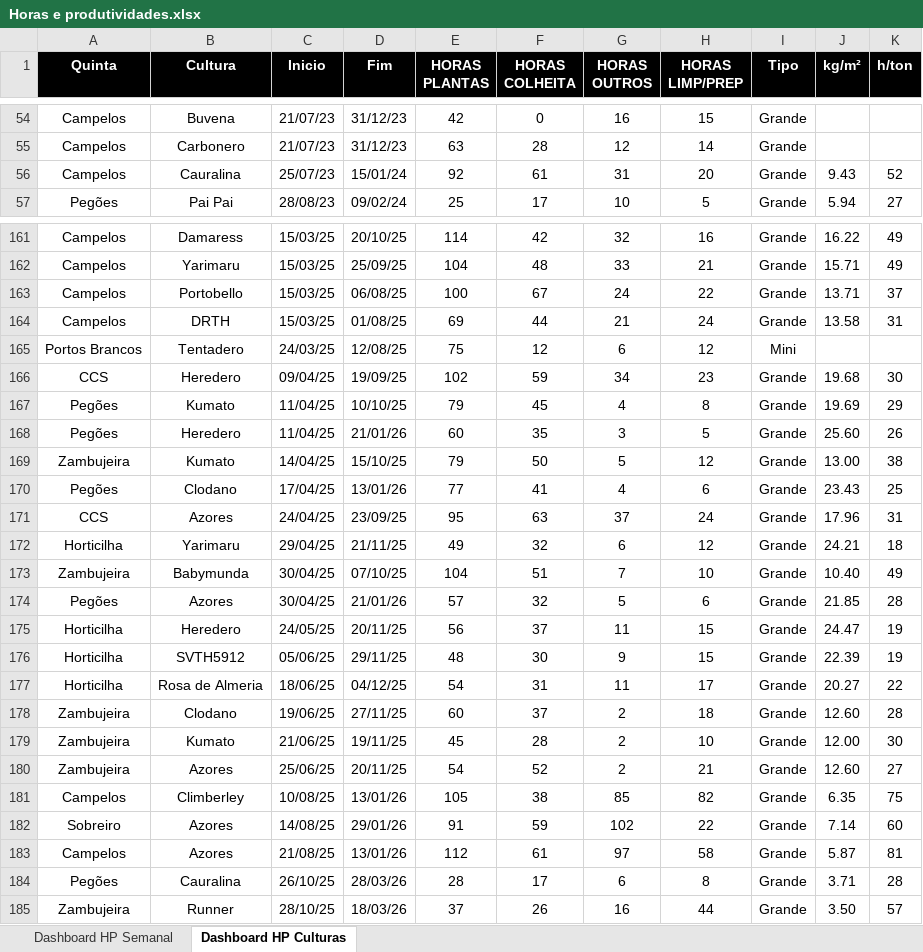
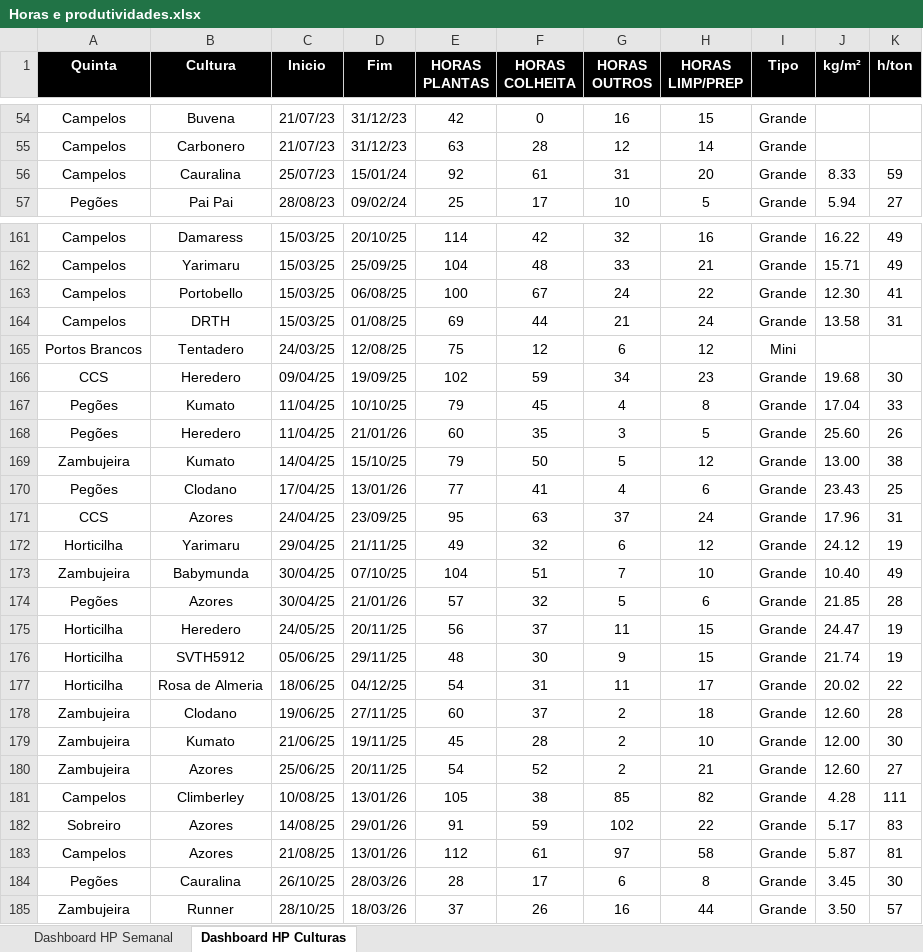
Before and after one commit to luishortipor/horaseprodutividades, an Excel workbook: Horas e produtividades.xlsx, sheet Dashboard HP Culturas, drawn as a sheet; only a part is shown, gaps mark what is left out; values as stored, in another font and other column widths than the file's, no borders; the diff covers the shown part only; the diff names each change by its address in the sheet, - before the commit and + after, or states it on an @@ line.

```diff
--- a/Horas e produtividades.xlsx (sheet Dashboard HP Culturas)
+++ b/Horas e produtividades.xlsx (sheet Dashboard HP Culturas)
-J56 (kg/m²): 9.43
+J56 (kg/m²): 8.33
-K56 (h/ton): 52
+K56 (h/ton): 59
-J163 (kg/m²): 13.71
+J163 (kg/m²): 12.30
-K163 (h/ton): 37
+K163 (h/ton): 41
-J167 (kg/m²): 19.69
+J167 (kg/m²): 17.04
-K167 (h/ton): 29
+K167 (h/ton): 33
-J172 (kg/m²): 24.21
+J172 (kg/m²): 24.12
-K172 (h/ton): 18
+K172 (h/ton): 19
-J176 (kg/m²): 22.39
+J176 (kg/m²): 21.74
-J177 (kg/m²): 20.27
+J177 (kg/m²): 20.02
-J181 (kg/m²): 6.35
+J181 (kg/m²): 4.28
-K181 (h/ton): 75
+K181 (h/ton): 111
-J182 (kg/m²): 7.14
+J182 (kg/m²): 5.17
-K182 (h/ton): 60
+K182 (h/ton): 83
-J184 (kg/m²): 3.71
+J184 (kg/m²): 3.45
-K184 (h/ton): 28
+K184 (h/ton): 30
```
Also changed, not shown: 71 edited cells elsewhere in this sheet.
